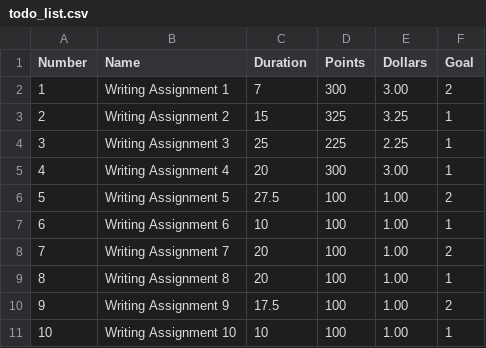
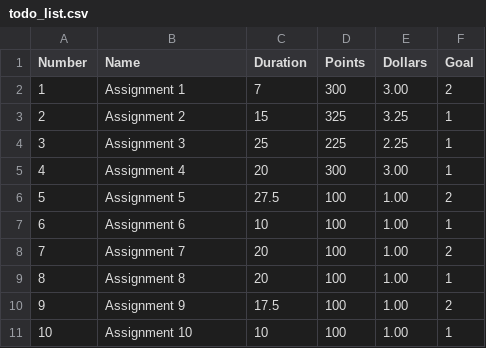
Before and after one commit to BrowenChen/Cognitive-Tools-for-Self-Mastery, a CSV file: app/assets/data/todo_list.csv, drawn as a sheet.

Commit message:
use shorter activity name

```diff
--- a/app/assets/data/todo_list.csv
+++ b/app/assets/data/todo_list.csv
@@ -1,11 +1,11 @@
 Number,Name,Duration,Points,Dollars,Goal
-1,Writing Assignment 1,7,300,3.00,2
-2,Writing Assignment 2,15,325,3.25,1
-3,Writing Assignment 3,25,225,2.25,1
-4,Writing Assignment 4,20,300,3.00,1
-5,Writing Assignment 5,27.5,100,1.00,2
-6,Writing Assignment 6,10,100,1.00,1
-7,Writing Assignment 7,20,100,1.00,2
-8,Writing Assignment 8,20,100,1.00,1
-9,Writing Assignment 9,17.5,100,1.00,2
-10,Writing Assignment 10,10,100,1.00,1
+1,Assignment 1,7,300,3.00,2
+2,Assignment 2,15,325,3.25,1
+3,Assignment 3,25,225,2.25,1
+4,Assignment 4,20,300,3.00,1
+5,Assignment 5,27.5,100,1.00,2
+6,Assignment 6,10,100,1.00,1
+7,Assignment 7,20,100,1.00,2
+8,Assignment 8,20,100,1.00,1
+9,Assignment 9,17.5,100,1.00,2
+10,Assignment 10,10,100,1.00,1
```
Also changed, not shown: 1 other file.
